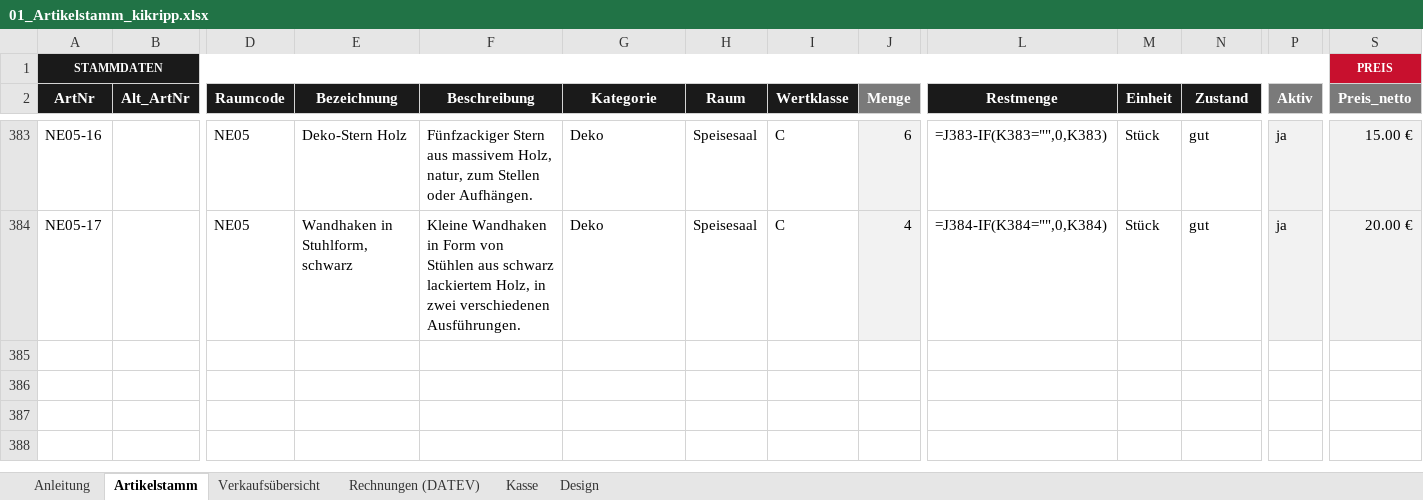
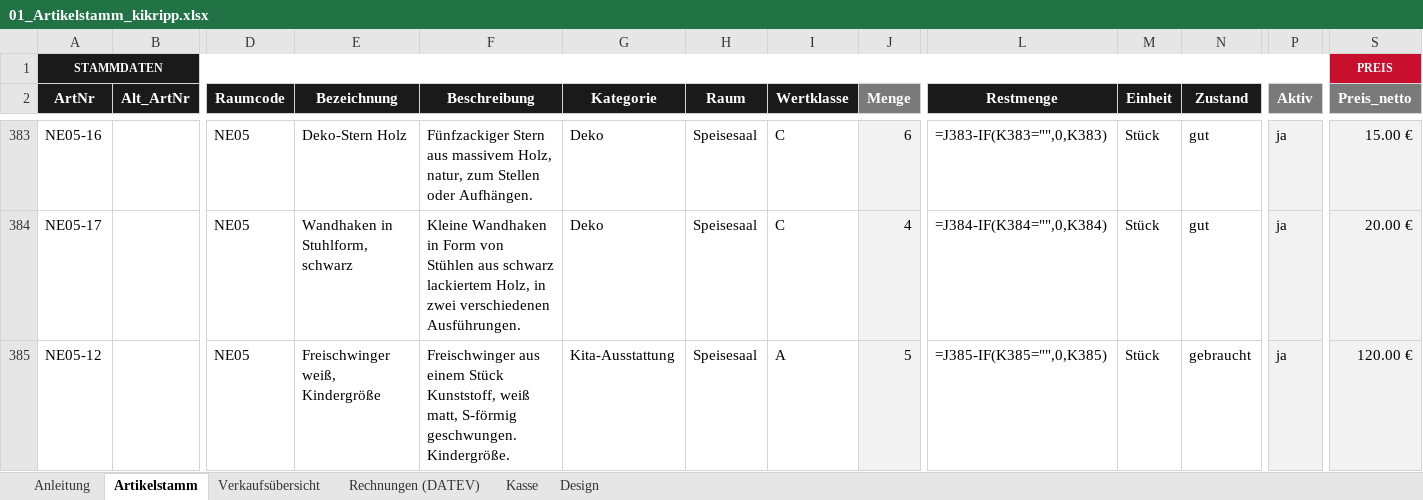
Before and after one commit to jenny9876781/Ablage-, an Excel workbook: ausgabe/01_Artikelstamm_kikripp.xlsx, sheet Artikelstamm, drawn as a sheet; only a part is shown, gaps mark what is left out; values as stored, in another font and other column widths than the file's, no borders; formulas without a stored value are shown as written; conditional formats not drawn; rows hold the shown columns only; the diff names each change by its address in the sheet, - before the commit and + after, or states it on an @@ line.

```diff
--- a/ausgabe/01_Artikelstamm_kikripp.xlsx (sheet Artikelstamm)
+++ b/ausgabe/01_Artikelstamm_kikripp.xlsx (sheet Artikelstamm)
+row 385: NE05-12 |  | NE05 | Freischwinger weiß, Kindergröße | Freischwinger aus einem Stück Kunststoff, weiß matt, S-förmig geschwungen. Kindergröße. | Kita-Ausstattung | Speisesaal | A | 5 | =J385-IF(K385="",0,K385) | Stück | gebraucht | ja | 120.00 €
```
Also changed, not shown: sheet Verkaufsübersicht, ausgabe/T3_Erfassungsliste.xlsx, 6 other files.
